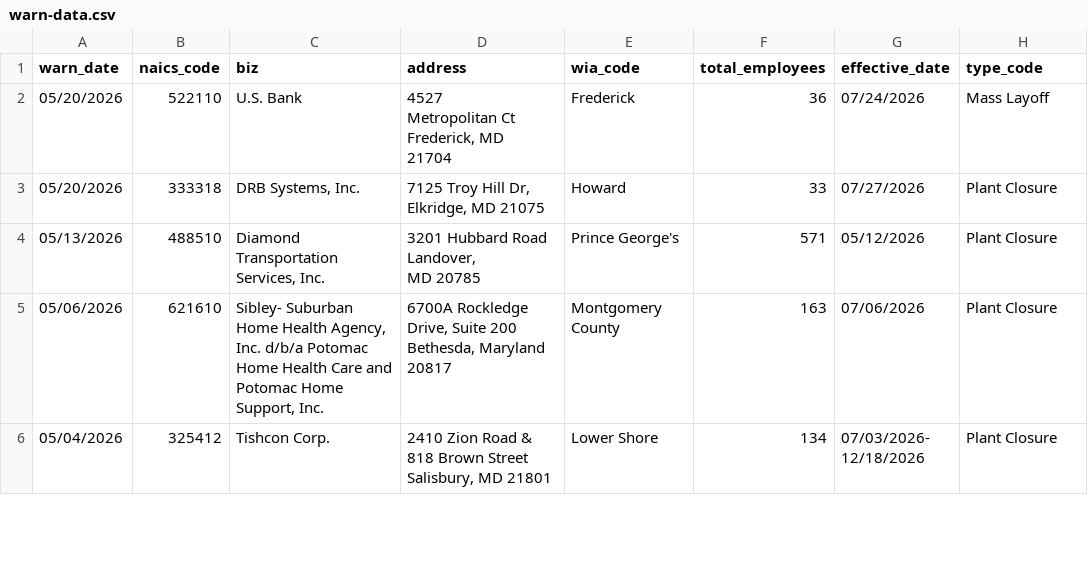
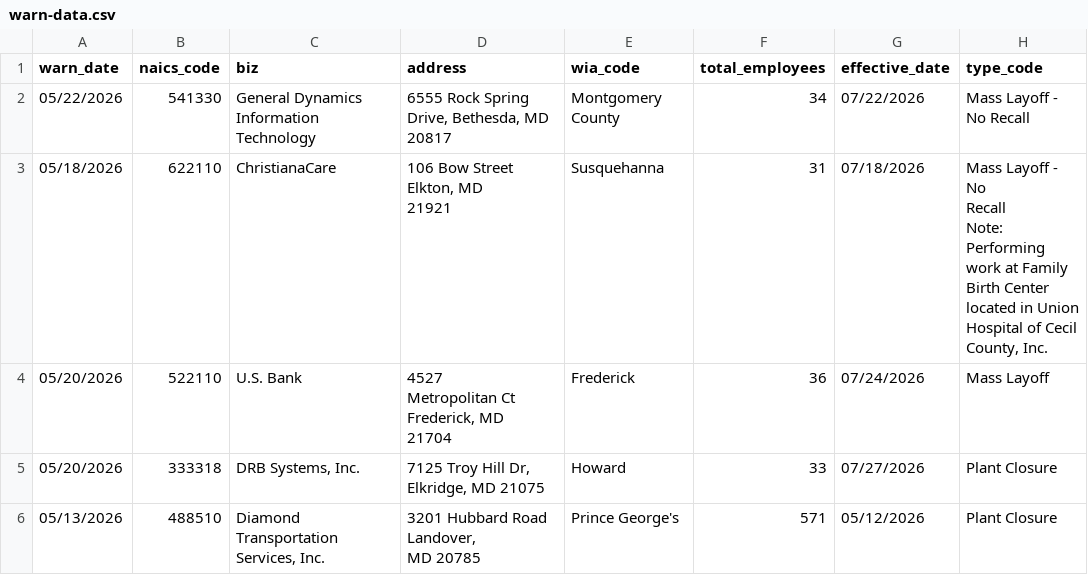
Before and after one commit to micaleiva01/first-nicar-github-scraper, a CSV file: warn-data.csv, drawn as a sheet; only a part is shown; the shorter side is filled out with more unchanged rows; ↵ is a line break in a cell; the diff names each change by its address in the sheet, - before the commit and + after, or states it on an @@ line.

```diff
--- a/warn-data.csv
+++ b/warn-data.csv
+row 2: 05/22/2026 | 541330 | General Dynamics Information Technology | 6555 Rock Spring Drive, Bethesda, MD 20817 | Montgomery County | 34 | 07/22/2026 | Mass Layoff - No Recall
+row 3: 05/18/2026 | 622110 | ChristianaCare | 106 Bow Street ↵ Elkton, MD ↵ 21921 | Susquehanna | 31 | 07/18/2026 | Mass Layoff - No ↵ Recall ↵ Note: Performing ↵ work at Family ↵ Birth Center ↵ located in Union ↵ Hospital of Cecil ↵ County, Inc.
```
